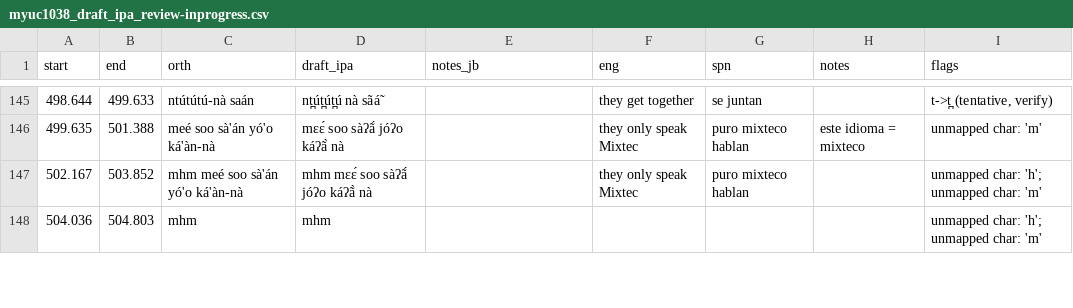
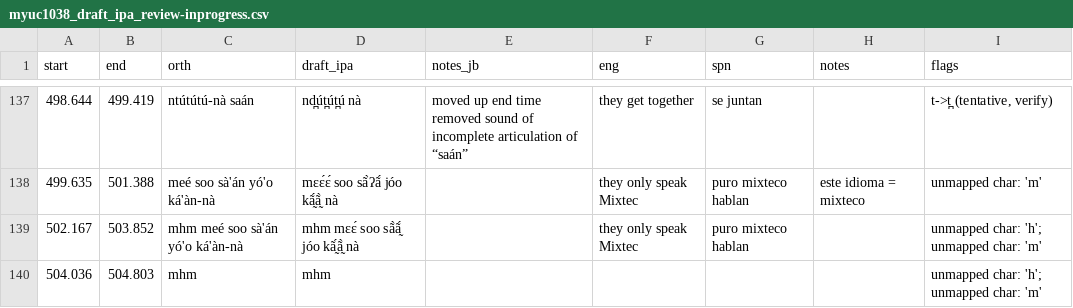
Before and after one commit to iljackb/Mixtepec_Mixtec, a CSV file: misc-sources/Jerry_Guillem_Mixtec/celebrate/myuc1038_draft_ipa_review-inprogress.csv, drawn as a sheet; only a part is shown, gaps mark what is left out; the diff covers the shown part only.

```diff
--- a/misc-sources/Jerry_Guillem_Mixtec/celebrate/myuc1038_draft_ipa_review-inprogress.csv
+++ b/misc-sources/Jerry_Guillem_Mixtec/celebrate/myuc1038_draft_ipa_review-inprogress.csv
@@ -145,4 +137,4 @@ start,end,orth,draft_ipa,notes_jb,eng,spn,notes,flags
-498.644,499.633,ntútútú-nà saán,nt̪út̪út̪ú nà sãá̃,,they get together,se juntan,,"t->t̪ (tentative, verify)"
-499.635,501.388,meé soo sà'án yó'o ká'àn-nà,mɛɛ́ soo sàʔã́ jóʔo káʔã̀ nà,,they only speak Mixtec,puro mixteco hablan,este idioma = mixteco,unmapped char: 'm'
-502.167,503.852,mhm meé soo sà'án yó'o ká'àn-nà,mhm mɛɛ́ soo sàʔã́ jóʔo káʔã̀ nà,,they only speak Mixtec,puro mixteco hablan,,unmapped char: 'h'; unmapped char: 'm'
+498.644,499.419,ntútútú-nà saán,nd̪út̪út̪ú nà,moved up end time removed sound of incomplete articulation of “saán”,they get together,se juntan,,"t->t̪ (tentative, verify)"
+499.635,501.388,meé soo sà'án yó'o ká'àn-nà,mɛɛ́ɛ́ soo sã̀ʔã́ jóo kã̰́ã̰̀ nà,,they only speak Mixtec,puro mixteco hablan,este idioma = mixteco,unmapped char: 'm'
+502.167,503.852,mhm meé soo sà'án yó'o ká'àn-nà,mhm mɛɛ́ soo sã̀ã̰́ jóo kã̰́ã̰̀ nà,,they only speak Mixtec,puro mixteco hablan,,unmapped char: 'h'; unmapped char: 'm'
 504.036,504.803,mhm,mhm,,,,,unmapped char: 'h'; unmapped char: 'm'
```
Also changed, not shown: 9 removed rows and 95 edited cells elsewhere in this file.
